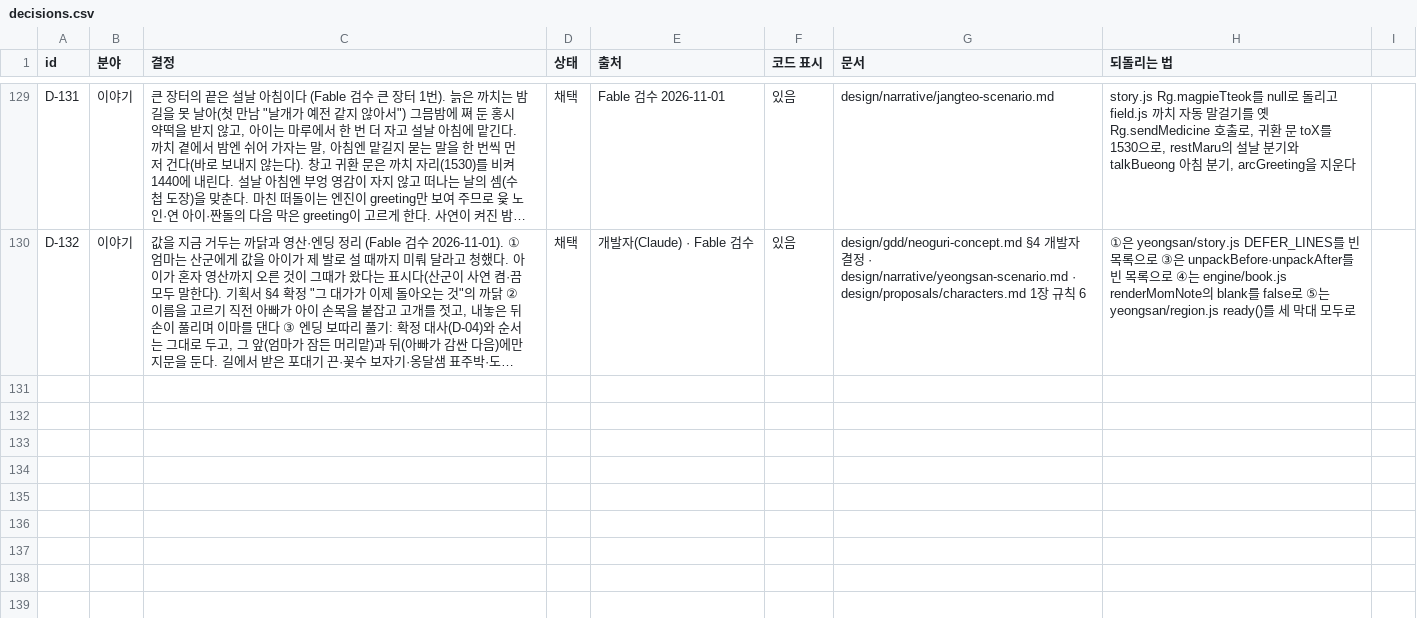
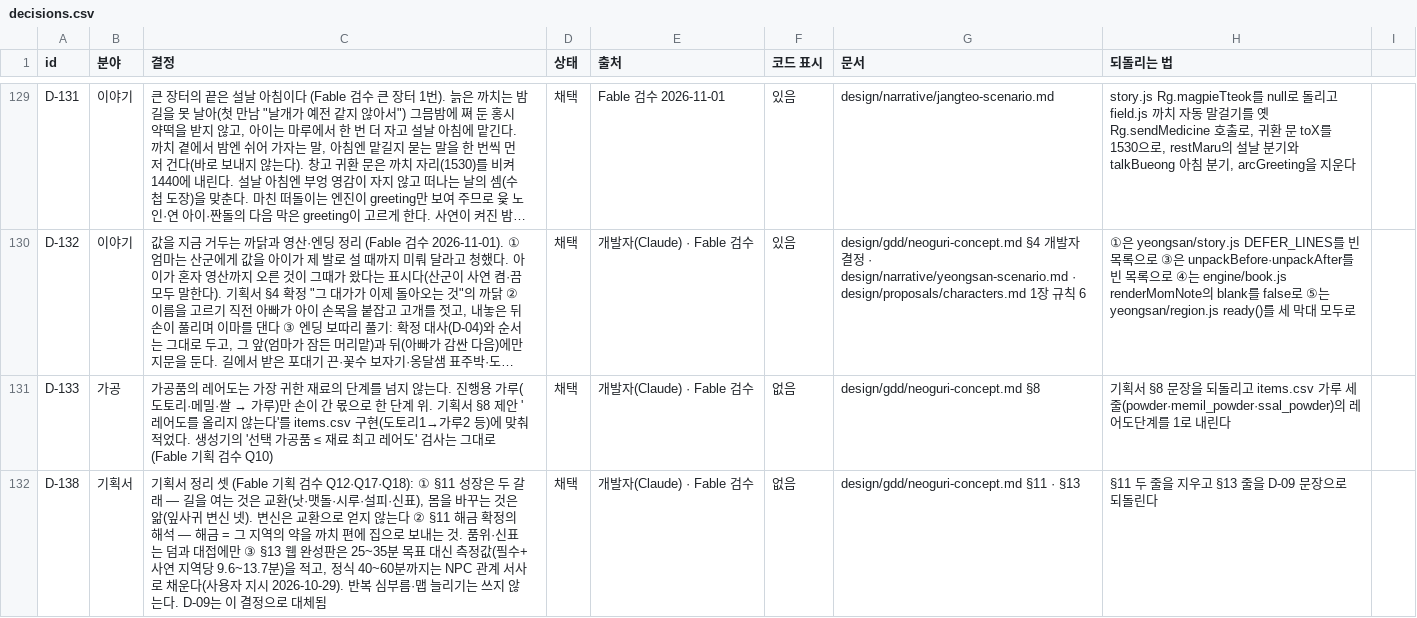
Before and after one commit to MATTTTJ/PACKOON, a CSV file: design/data/decisions.csv, drawn as a sheet; only a part is shown, gaps mark what is left out; long unchanged cells end in …; the diff covers the shown part only; the diff names each change by its address in the sheet, - before the commit and + after, or states it on an @@ line.

```diff
--- a/design/data/decisions.csv
+++ b/design/data/decisions.csv
+row 131: D-133 | 가공 | 가공품의 레어도는 가장 귀한 재료의 단계를 넘지 않는다. 진행용 가루(도토리·메밀·쌀 → 가루)만 손이 간 몫으로 한 단계 위. 기획서 §8 제안 '레어도를 올리지 않는다'를 items.csv 구현(도토리1→가루2 등)에 맞춰 적었다. 생성기의 '선택 가공품 ≤ 재료 최고 레어도' 검사는 그대로 (Fable 기획 검수 Q10) | 채택 | 개발자(Claude) · Fable 검수 | 없음 | design/gdd/neoguri-concept.md §8 | 기획서 §8 문장을 되돌리고 items.csv 가루 세 줄(powder·memil_powder·ssal_powder)의 레어도단계를 1로 내린다
+row 132: D-138 | 기획서 | 기획서 정리 셋 (Fable 기획 검수 Q12·Q17·Q18): ① §11 성장은 두 갈래 — 길을 여는 것은 교환(낫·맷돌·시루·설피·신표), 몸을 바꾸는 것은 앎(잎사귀 변신 넷). 변신은 교환으로 얻지 않는다 ② §11 해금 확정의 해석 — 해금 = 그 지역의 약을 까치 편에 집으로 보내는 것. 품위·신표는 덤과 대접에만 ③ §13 웹 완성판은 25~35분 목표 대신 측정값(필수+사연 지역당 9.6~13.7분)을 적고, 정식 40~60분까지는 NPC 관계 서사로 채운다(사용자 지시 2026-10-29). 반복 심부름·맵 늘리기는 쓰지 않는다. D-09는 이 결정으로 대체됨 | 채택 | 개발자(Claude) · Fable 검수 | 없음 | design/gdd/neoguri-concept.md §11 · §13 | §11 두 줄을 지우고 §13 줄을 D-09 문장으로 되돌린다
```
Also changed, not shown: 2 added rows and 2 edited cells elsewhere in this file, design/data/npcs.csv, 3 other files.
